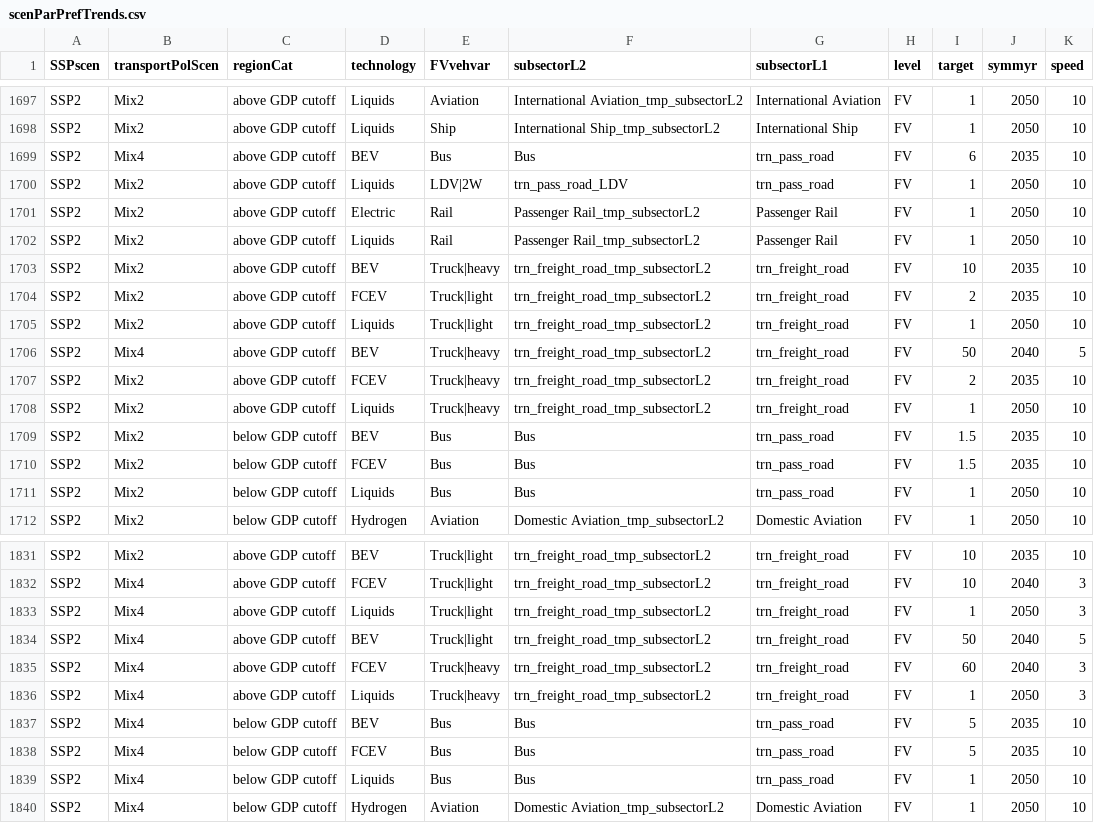
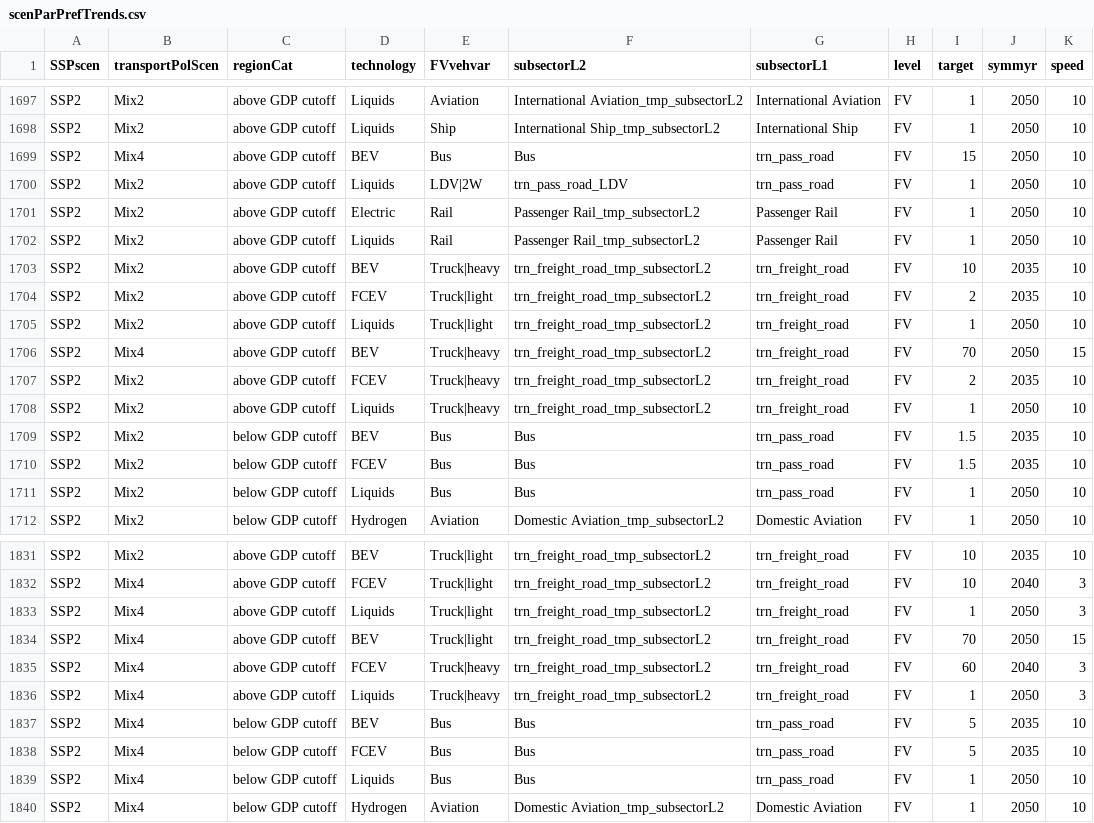
Before and after one commit to pik-piam/edgeTransport, a CSV file: inst/extdata/scenParPrefTrends.csv, drawn as a sheet; only a part is shown, gaps mark what is left out.

Commit message:
Update scenParPrefTrends.csv

```diff
--- a/inst/extdata/scenParPrefTrends.csv
+++ b/inst/extdata/scenParPrefTrends.csv
@@ -1698,3 +1698,3 @@ SSP2,Mix2,above GDP cutoff,Liquids,Aviation,International Aviation_tmp_subsector
 SSP2,Mix2,above GDP cutoff,Liquids,Ship,International Ship_tmp_subsectorL2,International Ship,FV,1,2050,10
-SSP2,Mix4,above GDP cutoff,BEV,Bus,Bus,trn_pass_road,FV,6,2035,10
+SSP2,Mix4,above GDP cutoff,BEV,Bus,Bus,trn_pass_road,FV,15,2050,10
 SSP2,Mix2,above GDP cutoff,Liquids,LDV|2W,trn_pass_road_LDV,trn_pass_road,FV,1,2050,10
@@ -1705,3 +1705,3 @@ SSP2,Mix2,above GDP cutoff,FCEV,Truck|light,trn_freight_road_tmp_subsectorL2,trn
 SSP2,Mix2,above GDP cutoff,Liquids,Truck|light,trn_freight_road_tmp_subsectorL2,trn_freight_road,FV,1,2050,10
-SSP2,Mix4,above GDP cutoff,BEV,Truck|heavy,trn_freight_road_tmp_subsectorL2,trn_freight_road,FV,50,2040,5
+SSP2,Mix4,above GDP cutoff,BEV,Truck|heavy,trn_freight_road_tmp_subsectorL2,trn_freight_road,FV,70,2050,15
 SSP2,Mix2,above GDP cutoff,FCEV,Truck|heavy,trn_freight_road_tmp_subsectorL2,trn_freight_road,FV,2,2035,10
@@ -1833,3 +1833,3 @@ SSP2,Mix4,above GDP cutoff,FCEV,Truck|light,trn_freight_road_tmp_subsectorL2,trn
 SSP2,Mix4,above GDP cutoff,Liquids,Truck|light,trn_freight_road_tmp_subsectorL2,trn_freight_road,FV,1,2050,3
-SSP2,Mix4,above GDP cutoff,BEV,Truck|light,trn_freight_road_tmp_subsectorL2,trn_freight_road,FV,50,2040,5
+SSP2,Mix4,above GDP cutoff,BEV,Truck|light,trn_freight_road_tmp_subsectorL2,trn_freight_road,FV,70,2050,15
 SSP2,Mix4,above GDP cutoff,FCEV,Truck|heavy,trn_freight_road_tmp_subsectorL2,trn_freight_road,FV,60,2040,3
```
